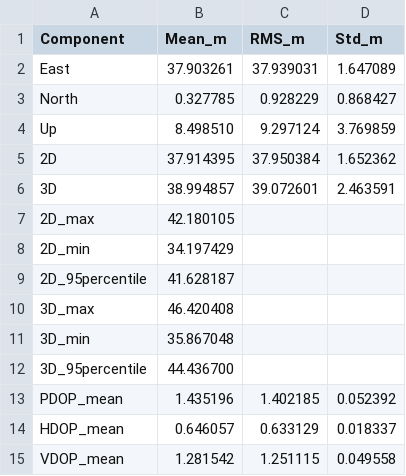
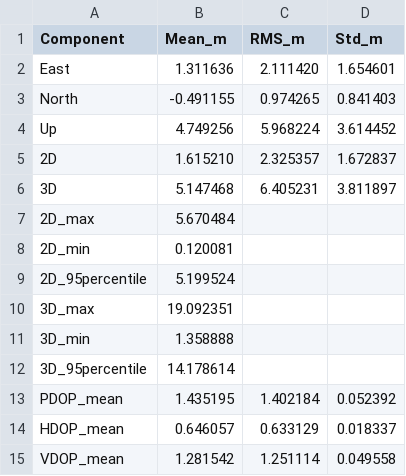
Before and after one commit to Qiamp/aae4203, a CSV file: Result/lse_solution_error_dop_summary.csv, drawn as a sheet.

```diff
--- a/Result/lse_solution_error_dop_summary.csv
+++ b/Result/lse_solution_error_dop_summary.csv
@@ -1,15 +1,15 @@
 Component,Mean_m,RMS_m,Std_m
-East,37.903261,37.939031,1.647089
-North,0.327785,0.928229,0.868427
-Up,8.498510,9.297124,3.769859
-2D,37.914395,37.950384,1.652362
-3D,38.994857,39.072601,2.463591
-2D_max,42.180105,,
-2D_min,34.197429,,
-2D_95percentile,41.628187,,
-3D_max,46.420408,,
-3D_min,35.867048,,
-3D_95percentile,44.436700,,
-PDOP_mean,1.435196,1.402185,0.052392
+East,1.311636,2.111420,1.654601
+North,-0.491155,0.974265,0.841403
+Up,4.749256,5.968224,3.614452
+2D,1.615210,2.325357,1.672837
+3D,5.147468,6.405231,3.811897
+2D_max,5.670484,,
+2D_min,0.120081,,
+2D_95percentile,5.199524,,
+3D_max,19.092351,,
+3D_min,1.358888,,
+3D_95percentile,14.178614,,
+PDOP_mean,1.435195,1.402184,0.052392
 HDOP_mean,0.646057,0.633129,0.018337
-VDOP_mean,1.281542,1.251115,0.049558
+VDOP_mean,1.281542,1.251114,0.049558
```
Also changed, not shown: Result/lse_solution.csv, Result/lse_solution_error_dop.csv, 9 other files.
